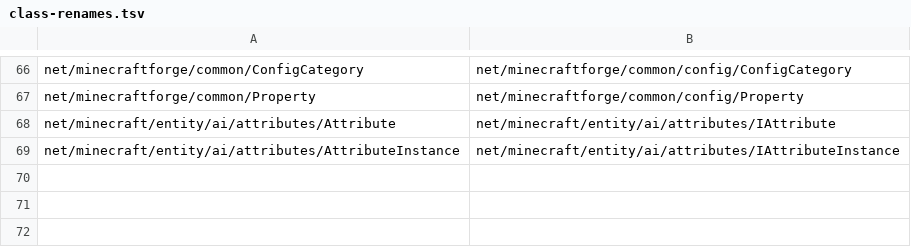
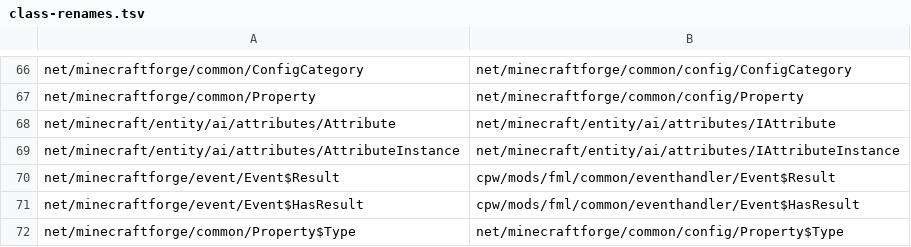
Before and after one commit to kylepitcock/Legacy-Connector, a TSV file: loader/src/main/resources/legacyconnector/forward/1.6.4/class-renames.tsv, drawn as a sheet; only a part is shown, gaps mark what is left out.

```diff
--- a/loader/src/main/resources/legacyconnector/forward/1.6.4/class-renames.tsv
+++ b/loader/src/main/resources/legacyconnector/forward/1.6.4/class-renames.tsv
@@ -69 +69,4 @@ net/minecraft/entity/ai/attributes/Attribute	net/minecraft/entity/ai/attributes/
 net/minecraft/entity/ai/attributes/AttributeInstance	net/minecraft/entity/ai/attributes/IAttributeInstance
+net/minecraftforge/event/Event$Result	cpw/mods/fml/common/eventhandler/Event$Result
+net/minecraftforge/event/Event$HasResult	cpw/mods/fml/common/eventhandler/Event$HasResult
+net/minecraftforge/common/Property$Type	net/minecraftforge/common/config/Property$Type
```
Also changed, not shown: loader/src/main/resources/legacyconnector/forward/1.6.4/member-manual.tsv, 4 other files.
